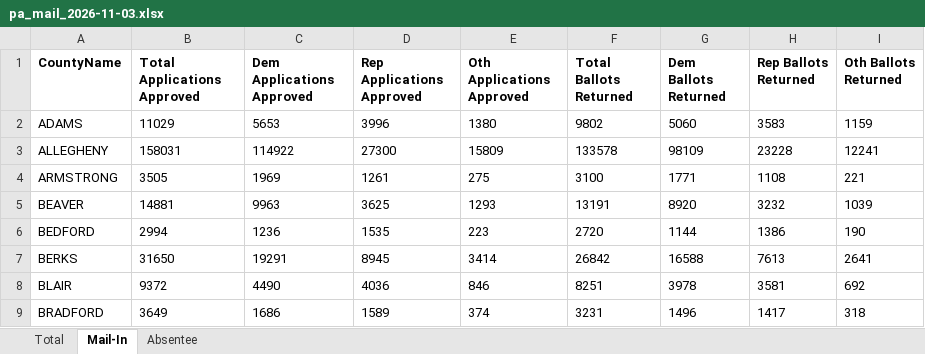
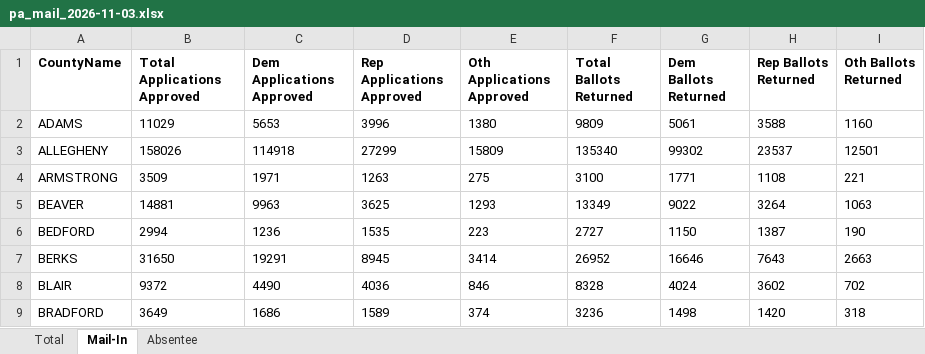
Before and after one commit to DanCunningham22/2026-Midterm, an Excel workbook: pipeline/data/earlyvote/2026/pa_mail_2026-11-03.xlsx, sheet Mail-In, drawn as a sheet; only a part is shown; values as stored, in another font and other column widths than the file's, no borders; the diff covers the shown part only; the diff names each change by its address in the sheet, - before the commit and + after, or states it on an @@ line.

```diff
--- a/pipeline/data/earlyvote/2026/pa_mail_2026-11-03.xlsx (sheet Mail-In)
+++ b/pipeline/data/earlyvote/2026/pa_mail_2026-11-03.xlsx (sheet Mail-In)
-F2 (Total Ballots Returned): 9802
+F2 (Total Ballots Returned): 9809
-G2 (Dem Ballots Returned): 5060
+G2 (Dem Ballots Returned): 5061
-H2 (Rep Ballots Returned): 3583
+H2 (Rep Ballots Returned): 3588
-I2 (Oth Ballots Returned): 1159
+I2 (Oth Ballots Returned): 1160
-B3 (Total Applications Approved): 158031
+B3 (Total Applications Approved): 158026
-C3 (Dem Applications Approved): 114922
+C3 (Dem Applications Approved): 114918
-D3 (Rep Applications Approved): 27300
+D3 (Rep Applications Approved): 27299
-F3 (Total Ballots Returned): 133578
+F3 (Total Ballots Returned): 135340
-G3 (Dem Ballots Returned): 98109
+G3 (Dem Ballots Returned): 99302
-H3 (Rep Ballots Returned): 23228
+H3 (Rep Ballots Returned): 23537
-I3 (Oth Ballots Returned): 12241
+I3 (Oth Ballots Returned): 12501
-B4 (Total Applications Approved): 3505
+B4 (Total Applications Approved): 3509
-C4 (Dem Applications Approved): 1969
+C4 (Dem Applications Approved): 1971
-D4 (Rep Applications Approved): 1261
+D4 (Rep Applications Approved): 1263
-F5 (Total Ballots Returned): 13191
+F5 (Total Ballots Returned): 13349
-G5 (Dem Ballots Returned): 8920
+G5 (Dem Ballots Returned): 9022
-H5 (Rep Ballots Returned): 3232
+H5 (Rep Ballots Returned): 3264
-I5 (Oth Ballots Returned): 1039
+I5 (Oth Ballots Returned): 1063
-F6 (Total Ballots Returned): 2720
+F6 (Total Ballots Returned): 2727
-G6 (Dem Ballots Returned): 1144
+G6 (Dem Ballots Returned): 1150
-H6 (Rep Ballots Returned): 1386
+H6 (Rep Ballots Returned): 1387
-F7 (Total Ballots Returned): 26842
+F7 (Total Ballots Returned): 26952
-G7 (Dem Ballots Returned): 16588
+G7 (Dem Ballots Returned): 16646
-H7 (Rep Ballots Returned): 7613
+H7 (Rep Ballots Returned): 7643
-I7 (Oth Ballots Returned): 2641
+I7 (Oth Ballots Returned): 2663
-F8 (Total Ballots Returned): 8251
+F8 (Total Ballots Returned): 8328
-G8 (Dem Ballots Returned): 3978
+G8 (Dem Ballots Returned): 4024
-H8 (Rep Ballots Returned): 3581
+H8 (Rep Ballots Returned): 3602
-I8 (Oth Ballots Returned): 692
+I8 (Oth Ballots Returned): 702
-F9 (Total Ballots Returned): 3231
+F9 (Total Ballots Returned): 3236
-G9 (Dem Ballots Returned): 1496
+G9 (Dem Ballots Returned): 1498
-H9 (Rep Ballots Returned): 1417
+H9 (Rep Ballots Returned): 1420
```
Also changed, not shown: 187 edited cells elsewhere in this sheet, sheet Total, sheet Absentee, 5 other files.
